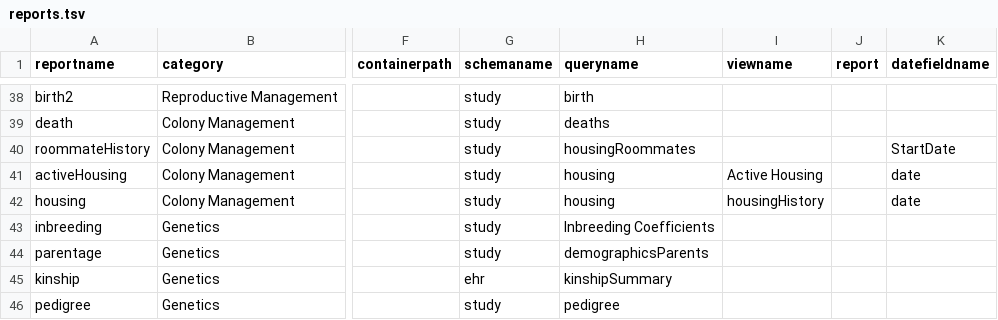
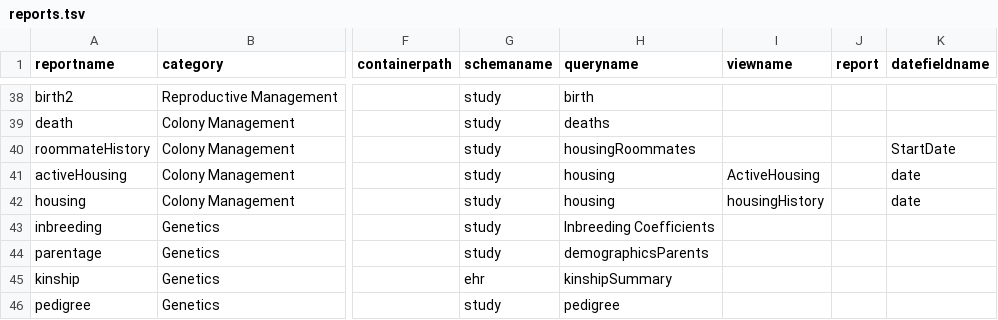
Before and after one commit to LabKey/snprcEHRModules, a TSV file: snprc_ehr/resources/data/reports.tsv, drawn as a sheet; only a part is shown, gaps mark what is left out; the diff names each change by its address in the sheet, - before the commit and + after, or states it on an @@ line.

Commit message:
snprc - Tweaked housing queries/etl

```diff
--- a/snprc_ehr/resources/data/reports.tsv
+++ b/snprc_ehr/resources/data/reports.tsv
-I41 (viewname): Active Housing
+I41 (viewname): ActiveHousing
```
Also changed, not shown: 6 other files.
